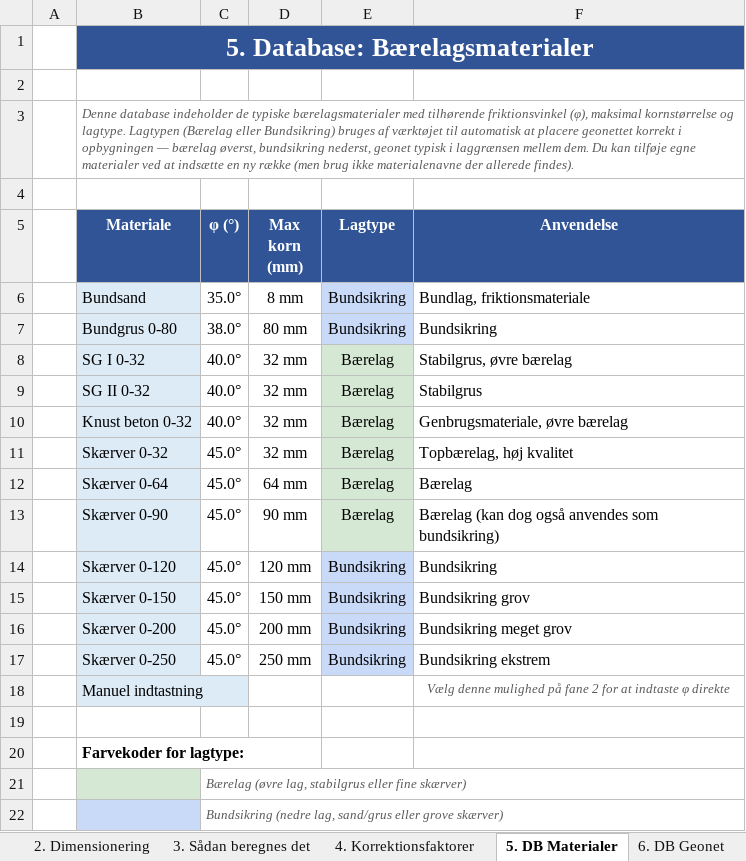
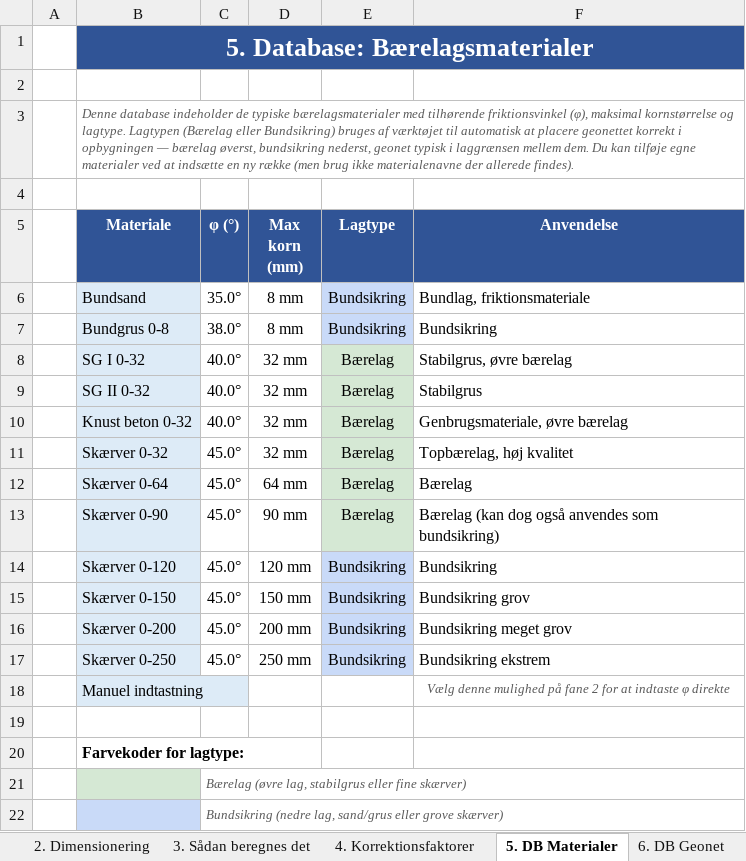
Before and after one commit to 1982Strand/Geonet_beregning, an Excel workbook: geonet_dimensionering_v1_3.xlsx, sheet 5. DB Materialer, drawn as a sheet; values as stored, in another font and other column widths than the file's, no borders; the diff names each change by its address in the sheet, - before the commit and + after, or states it on an @@ line.

```diff
--- a/geonet_dimensionering_v1_3.xlsx (sheet 5. DB Materialer)
+++ b/geonet_dimensionering_v1_3.xlsx (sheet 5. DB Materialer)
-B7 (Materiale): Bundgrus 0-80
+B7 (Materiale): Bundgrus 0-8
-D7 (Max korn (mm)): 80 mm
+D7 (Max korn (mm)): 8 mm
```
Also changed, not shown: 4 other files.
